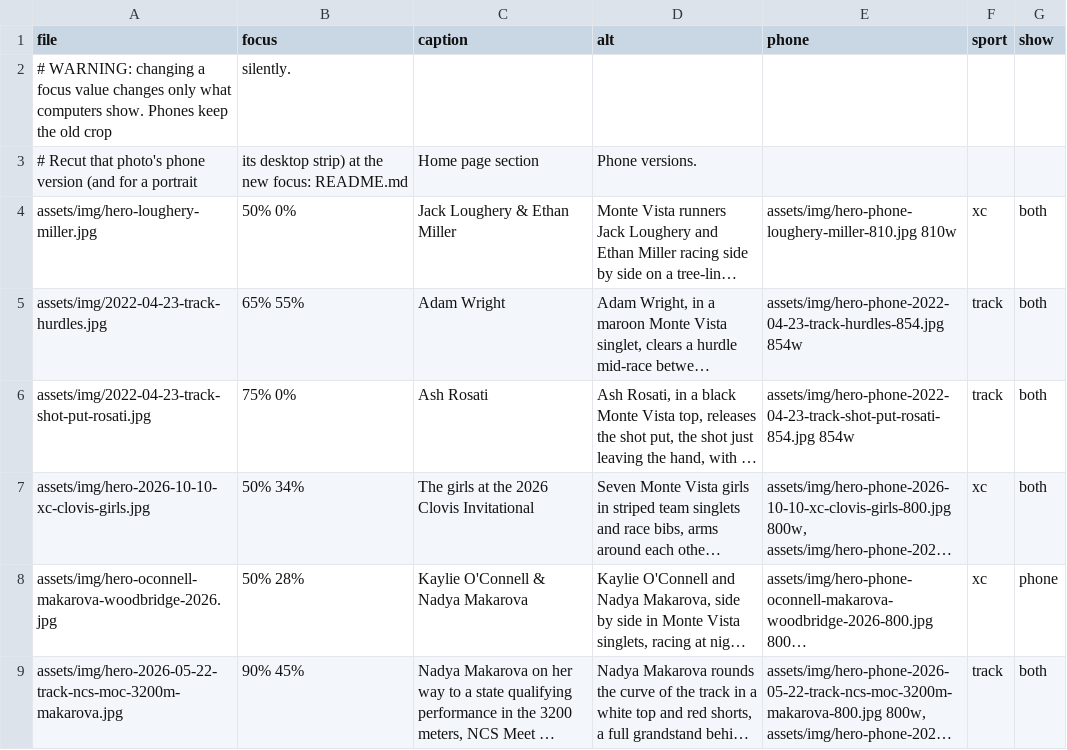
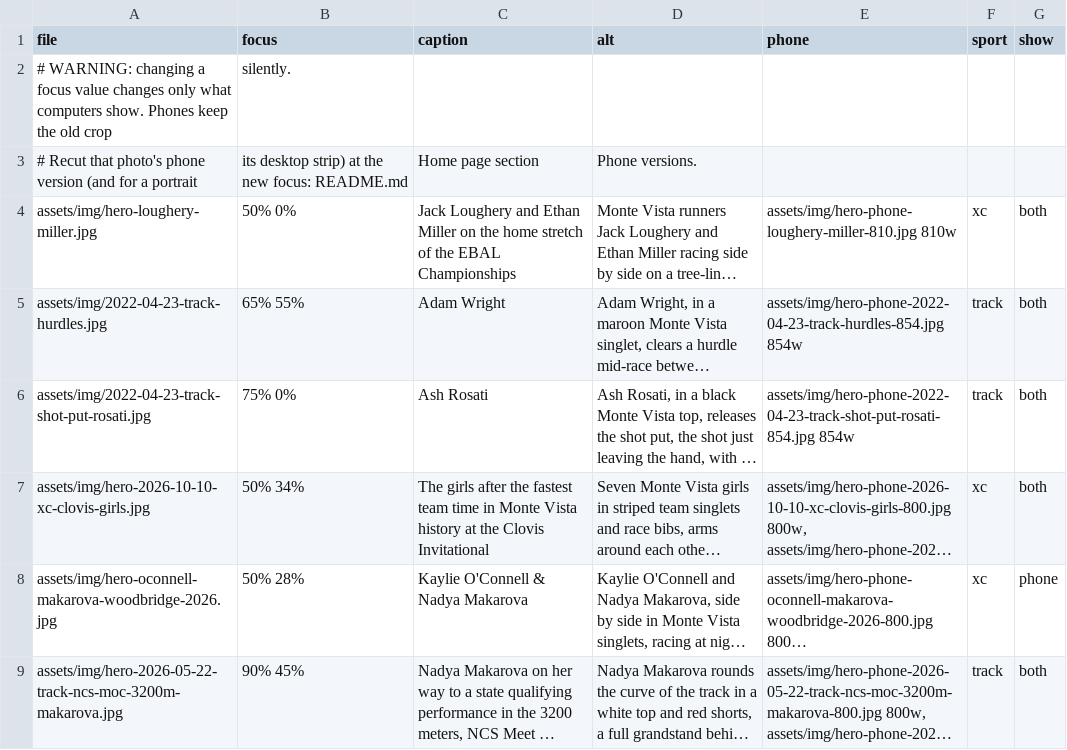
Before and after one commit to pwalesdi/mvxctf_website, a CSV file: assets/data/hero.csv, drawn as a sheet; only a part is shown; long unchanged cells end in …; the diff names each change by its address in the sheet, - before the commit and + after, or states it on an @@ line.

```diff
--- a/assets/data/hero.csv
+++ b/assets/data/hero.csv
-C4 (caption): Jack Loughery & Ethan Miller
+C4 (caption): Jack Loughery and Ethan Miller on the home stretch of the EBAL Championships
-C7 (caption): The girls at the 2026 Clovis Invitational
+C7 (caption): The girls after the fastest team time in Monte Vista history at the Clovis Invitational
```
Also changed, not shown: 3 other files.
